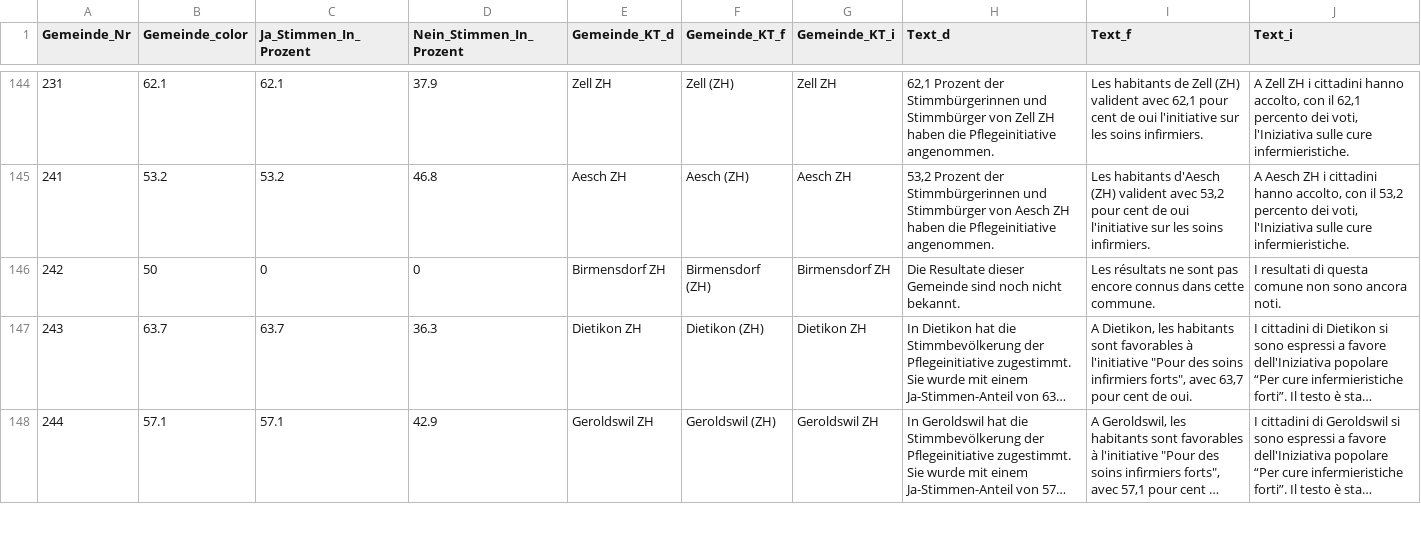
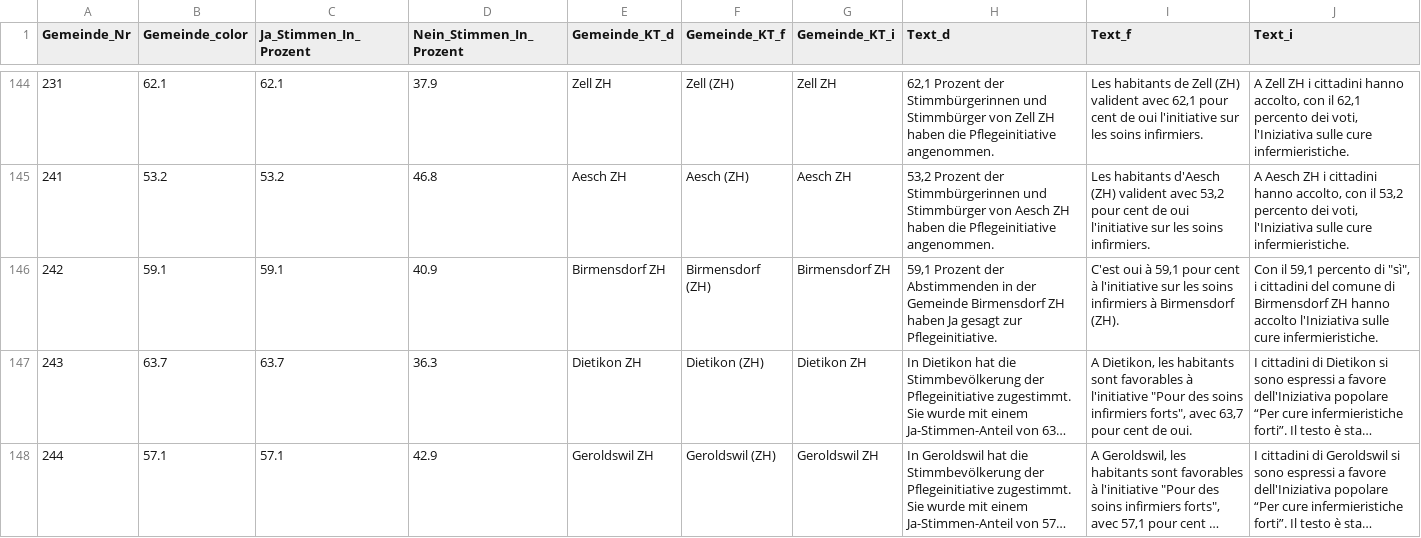
Before and after one commit to awp-finanznachrichten/lena_november2021, a CSV file: Output/Pflege_dw_radiotop.csv, drawn as a sheet; only a part is shown, gaps mark what is left out; long unchanged cells end in …; the diff names each change by its address in the sheet, - before the commit and + after, or states it on an @@ line.

```diff
--- a/Output/Pflege_dw_radiotop.csv
+++ b/Output/Pflege_dw_radiotop.csv
-B146 (Gemeinde_color): 50
+B146 (Gemeinde_color): 59.1
-C146 (Ja_Stimmen_In_Prozent): 0
+C146 (Ja_Stimmen_In_Prozent): 59.1
-D146 (Nein_Stimmen_In_Prozent): 0
+D146 (Nein_Stimmen_In_Prozent): 40.9
-H146 (Text_d): Die Resultate dieser Gemeinde sind noch nicht bekannt.
+H146 (Text_d): 59,1 Prozent der Abstimmenden in der Gemeinde Birmensdorf ZH haben Ja gesagt zur Pflegeinitiative.
-I146 (Text_f): Les résultats ne sont pas encore connus dans cette commune.
+I146 (Text_f): C'est oui à 59,1 pour cent à l'initiative sur les soins infirmiers à Birmensdorf (ZH).
-J146 (Text_i): I resultati di questa comune non sono ancora noti.
+J146 (Text_i): Con il 59,1 percento di "sì", i cittadini del comune di Birmensdorf ZH hanno accolto l'Iniziativa sulle cure infermieristiche.
```
Also changed, not shown: Output/Covid_all_data.csv, Output/Covid_dw_radiotop.csv, 12 other files.
